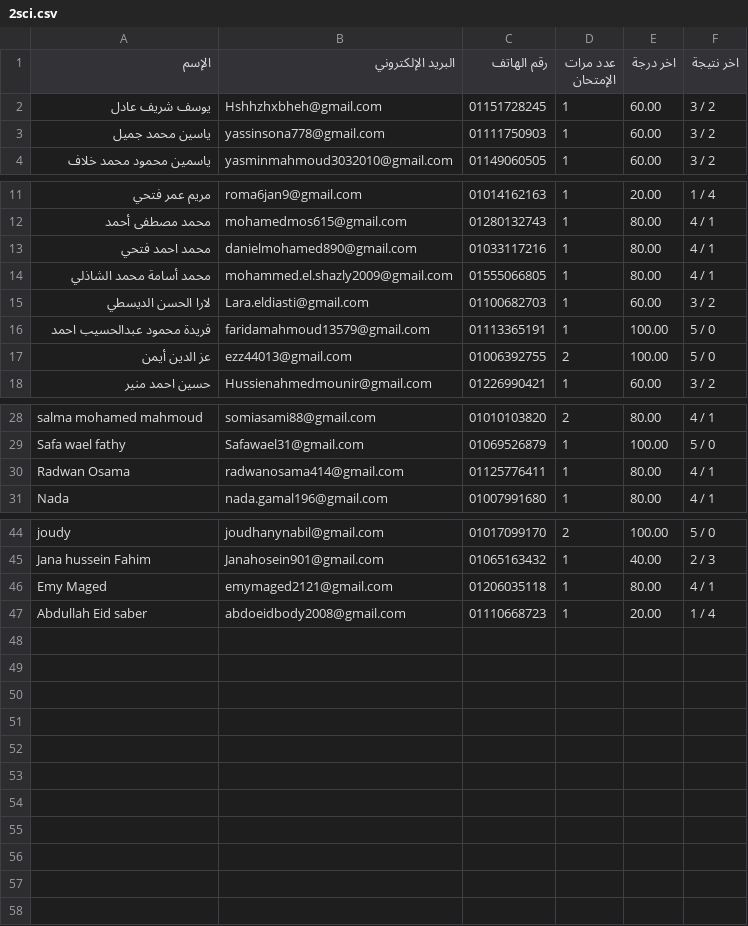
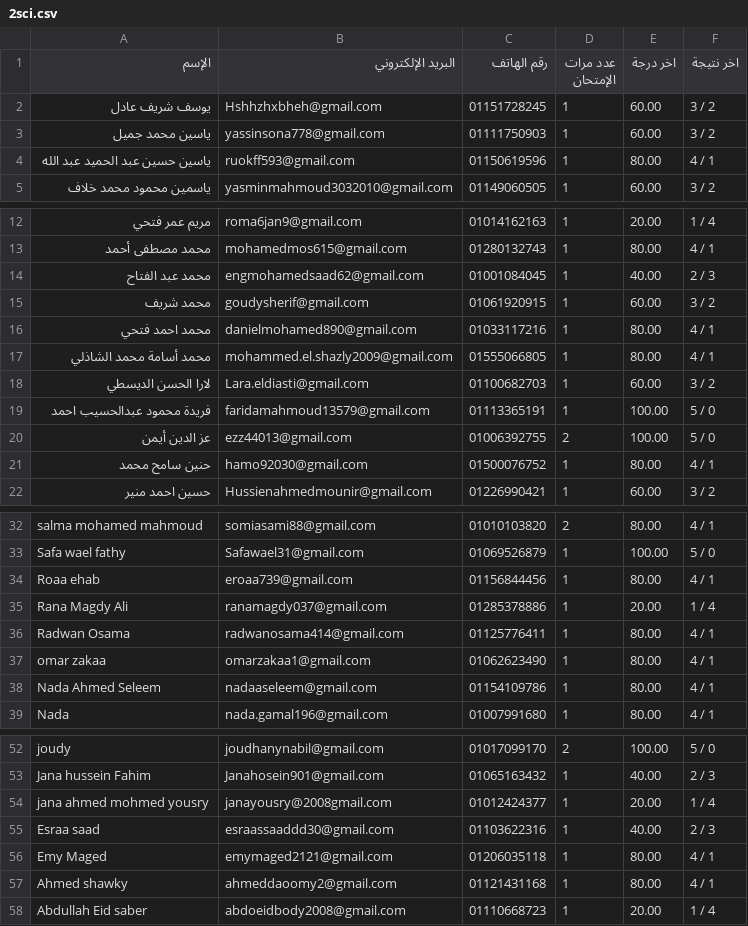
Before and after one commit to Harvovich/Marks-csv, a CSV file: 2sci.csv, drawn as a sheet; only a part is shown, gaps mark what is left out; the diff names each change by its address in the sheet, - before the commit and + after, or states it on an @@ line.

```diff
--- a/2sci.csv
+++ b/2sci.csv
+row 4: ياسين حسين عبد الحميد عبد الله | ruokff593@gmail.com | 01150619596 | 1 | 80.00 | 4 / 1
+row 14: محمد عبد الفتاح | engmohamedsaad62@gmail.com | 01001084045 | 1 | 40.00 | 2 / 3
+row 15: محمد شريف | goudysherif@gmail.com | 01061920915 | 1 | 60.00 | 3 / 2
+row 21: حنين سامح محمد | hamo92030@gmail.com | 01500076752 | 1 | 80.00 | 4 / 1
+row 34: Roaa ehab | eroaa739@gmail.com | 01156844456 | 1 | 80.00 | 4 / 1
+row 35: Rana Magdy Ali | ranamagdy037@gmail.com | 01285378886 | 1 | 20.00 | 1 / 4
+row 37: omar zakaa | omarzakaa1@gmail.com | 01062623490 | 1 | 80.00 | 4 / 1
+row 38: Nada Ahmed Seleem | nadaaseleem@gmail.com | 01154109786 | 1 | 80.00 | 4 / 1
+row 54: jana ahmed mohmed yousry | janayousry@2008gmail.com | 01012424377 | 1 | 20.00 | 1 / 4
+row 55: Esraa saad | esraassaaddd30@gmail.com | 01103622316 | 1 | 40.00 | 2 / 3
+row 57: Ahmed shawky | ahmeddaoomy2@gmail.com | 01121431168 | 1 | 80.00 | 4 / 1
```
